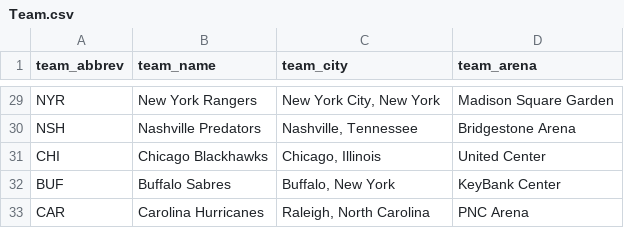
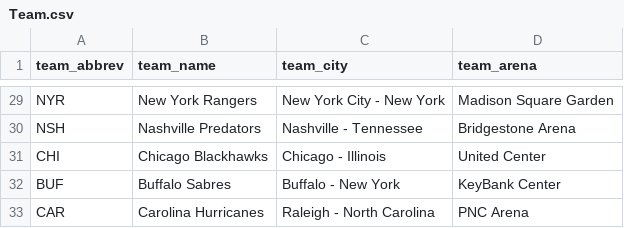
Before and after one commit to lneuendorf/NHL_Dashboard, a CSV file: hockey_data/Team.csv, drawn as a sheet; only a part is shown, gaps mark what is left out; the diff covers the shown part only; the diff names each change by its address in the sheet, - before the commit and + after, or states it on an @@ line.

```diff
--- a/hockey_data/Team.csv
+++ b/hockey_data/Team.csv
-C29 (team_city): New York City, New York
+C29 (team_city): New York City - New York
-C30 (team_city): Nashville, Tennessee
+C30 (team_city): Nashville - Tennessee
-C31 (team_city): Chicago, Illinois
+C31 (team_city): Chicago - Illinois
-C32 (team_city): Buffalo, New York
+C32 (team_city): Buffalo - New York
-C33 (team_city): Raleigh, North Carolina
+C33 (team_city): Raleigh - North Carolina
```
Also changed, not shown: 27 edited cells elsewhere in this file.
